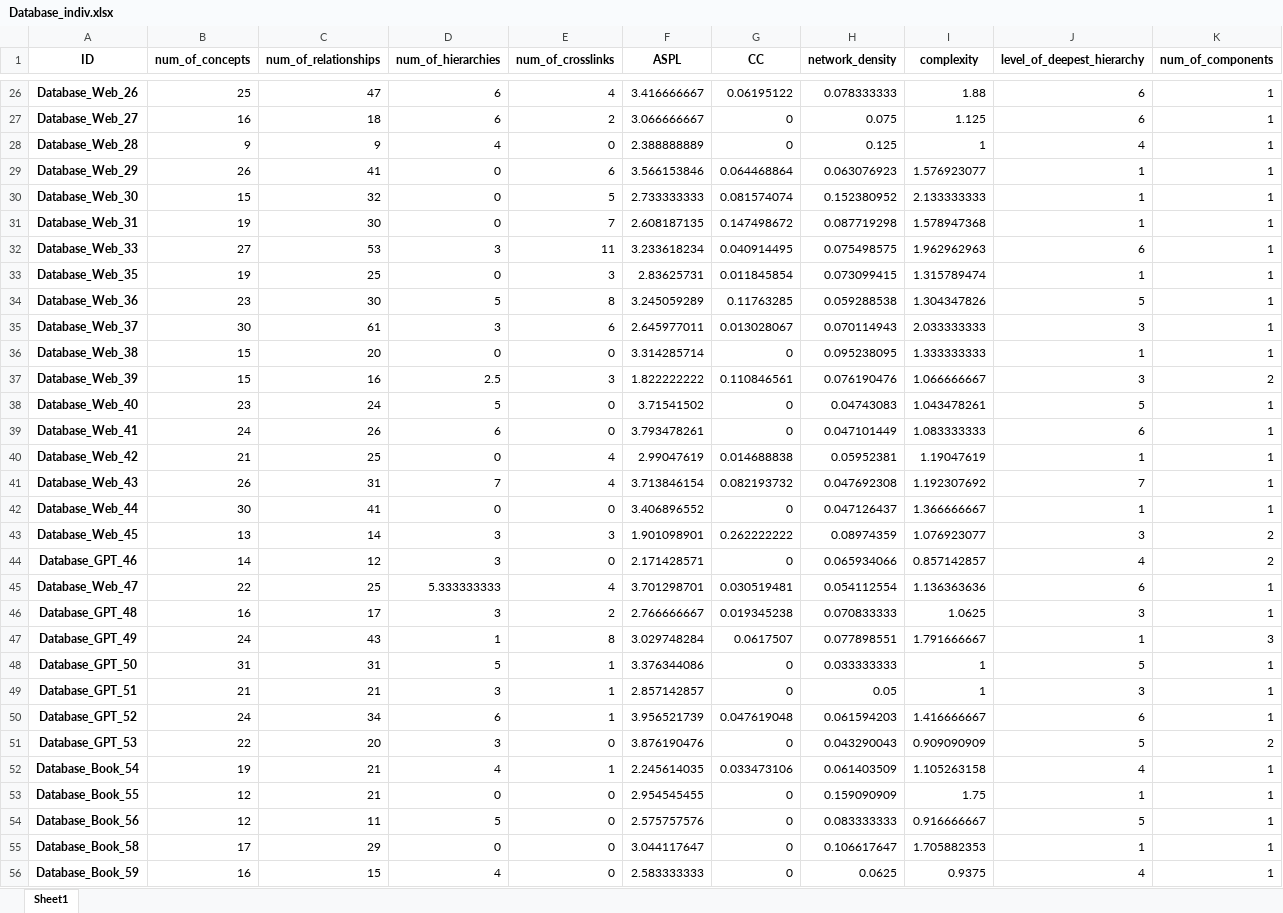
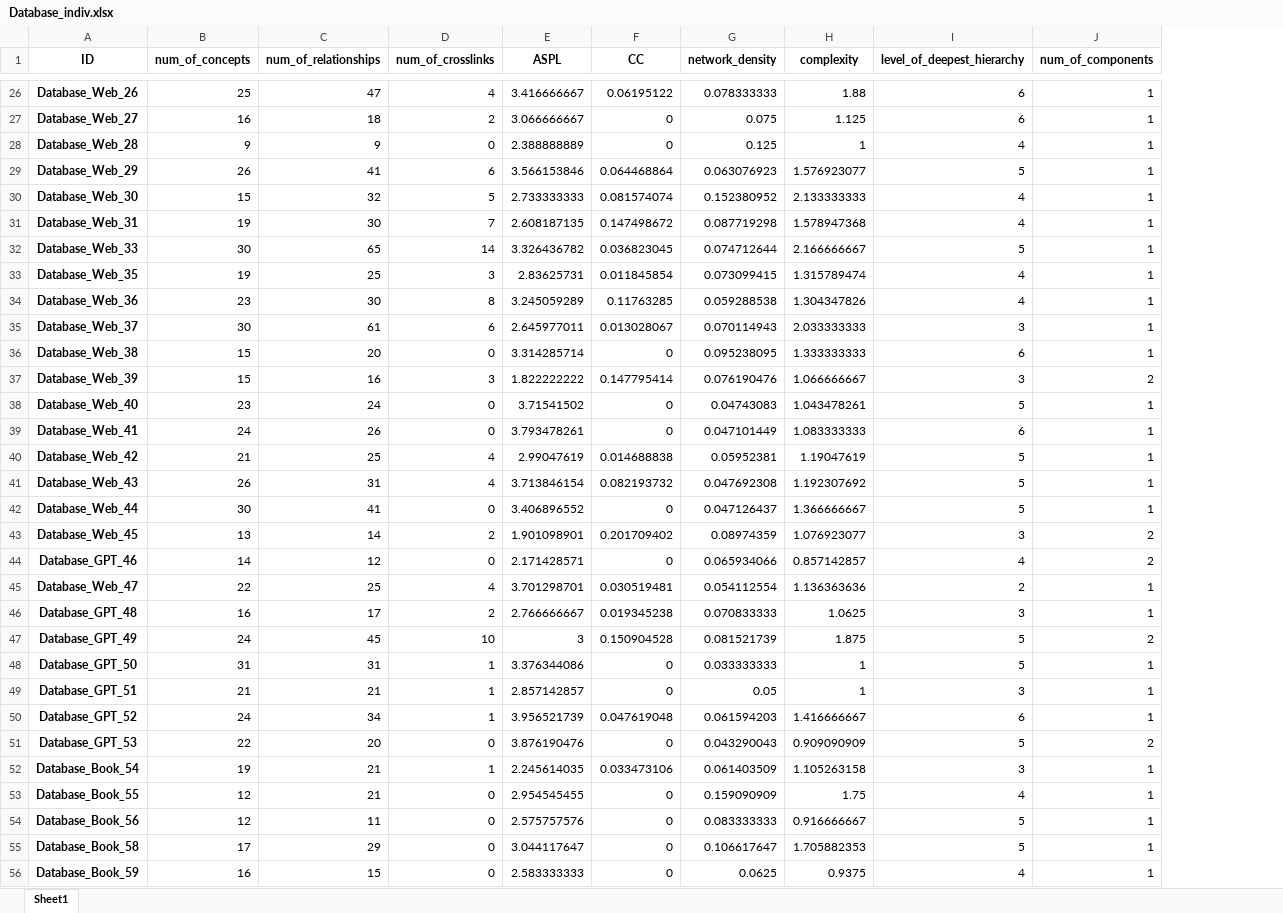
Before and after one commit to MintCat98/GPT-ConceptMapAnalysis, an Excel workbook: result/Database_indiv.xlsx, sheet Sheet1, drawn as a sheet; only a part is shown, gaps mark what is left out; values as stored, in another font and other column widths than the file's, no borders; removed rows and columns are numbered as before the commit, all else as after; the diff covers the shown part only; the diff names each change by its address in the sheet, - before the commit and + after, or states it on an @@ line.

```diff
--- a/result/Database_indiv.xlsx (sheet Sheet1)
+++ b/result/Database_indiv.xlsx (sheet Sheet1)
-column D (num_of_hierarchies), rows 26-56: 6 | 6 | 4 | 0 | 0 | 0 | 3 | 0 | 5 | 3 | 0 | 2.5 | 5 | 6 | 0 | 7 | 0 | 3 | 3 | 5.333333333 | 3 | 1 | 5 | 3 | 6 | 3 | 4 | 0 | 5 | 0 | 4
-I29 (level_of_deepest_hierarchy): 1
+I29 (level_of_deepest_hierarchy): 5
-I30:I31 (level_of_deepest_hierarchy): 1
+I30:I31 (level_of_deepest_hierarchy): 4
-B32 (num_of_concepts): 27
+B32 (num_of_concepts): 30
-C32 (num_of_relationships): 53
+C32 (num_of_relationships): 65
-D32 (num_of_crosslinks): 11
+D32 (num_of_crosslinks): 14
-E32 (ASPL): 3.233618234
+E32 (ASPL): 3.326436782
-F32 (CC): 0.040914495
+F32 (CC): 0.036823045
-G32 (network_density): 0.075498575
+G32 (network_density): 0.074712644
-H32 (complexity): 1.962962963
+H32 (complexity): 2.166666667
-I32 (level_of_deepest_hierarchy): 6
+I32 (level_of_deepest_hierarchy): 5
-I33 (level_of_deepest_hierarchy): 1
+I33 (level_of_deepest_hierarchy): 4
-I34 (level_of_deepest_hierarchy): 5
+I34 (level_of_deepest_hierarchy): 4
-I36 (level_of_deepest_hierarchy): 1
+I36 (level_of_deepest_hierarchy): 6
-F37 (CC): 0.110846561
+F37 (CC): 0.147795414
-I40 (level_of_deepest_hierarchy): 1
+I40 (level_of_deepest_hierarchy): 5
-I41 (level_of_deepest_hierarchy): 7
+I41 (level_of_deepest_hierarchy): 5
-I42 (level_of_deepest_hierarchy): 1
+I42 (level_of_deepest_hierarchy): 5
-D43 (num_of_crosslinks): 3
+D43 (num_of_crosslinks): 2
-F43 (CC): 0.262222222
+F43 (CC): 0.201709402
-I45 (level_of_deepest_hierarchy): 6
+I45 (level_of_deepest_hierarchy): 2
-C47 (num_of_relationships): 43
+C47 (num_of_relationships): 45
-D47 (num_of_crosslinks): 8
+D47 (num_of_crosslinks): 10
-E47 (ASPL): 3.029748284
+E47 (ASPL): 3
-F47 (CC): 0.0617507
+F47 (CC): 0.150904528
-G47 (network_density): 0.077898551
+G47 (network_density): 0.081521739
-H47 (complexity): 1.791666667
+H47 (complexity): 1.875
-I47 (level_of_deepest_hierarchy): 1
+I47 (level_of_deepest_hierarchy): 5
-J47 (num_of_components): 3
+J47 (num_of_components): 2
-I52 (level_of_deepest_hierarchy): 4
+I52 (level_of_deepest_hierarchy): 3
-I53 (level_of_deepest_hierarchy): 1
+I53 (level_of_deepest_hierarchy): 4
-I55 (level_of_deepest_hierarchy): 1
+I55 (level_of_deepest_hierarchy): 5
```
Also changed, not shown: 56 edited cells elsewhere in this sheet, result/Astronomy_indiv.xlsx, result/Sampling_indiv.xlsx, 5 other files.
